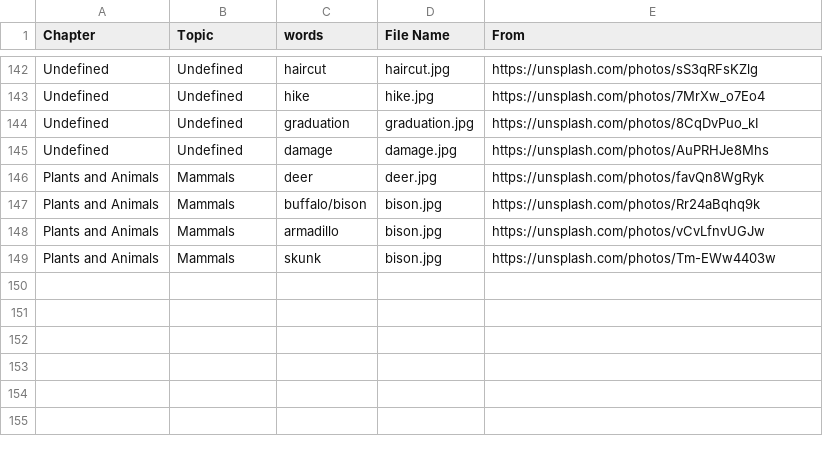
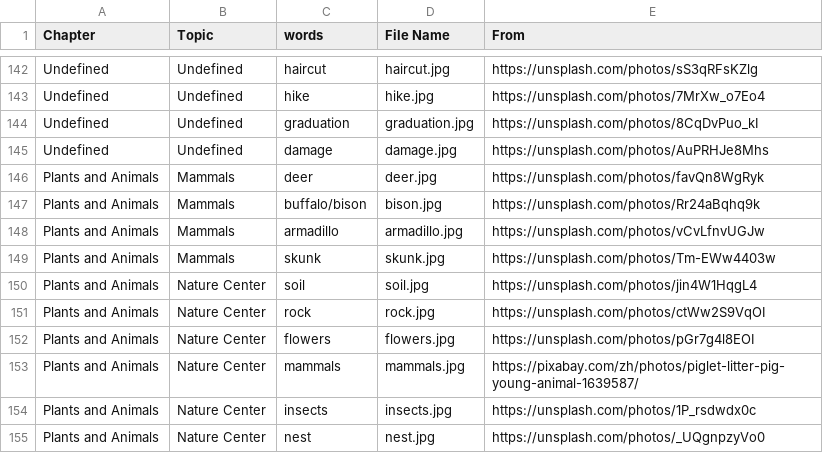
Before and after one commit to HDCodePractice/EnglishHelper, a CSV file: res/picture.csv, drawn as a sheet; only a part is shown, gaps mark what is left out.

```diff
--- a/res/picture.csv
+++ b/res/picture.csv
@@ -147,3 +147,9 @@ Plants and Animals,Mammals,deer,deer.jpg,https://unsplash.com/photos/favQn8WgRyk
 Plants and Animals,Mammals,buffalo/bison,bison.jpg,https://unsplash.com/photos/Rr24aBqhq9k
-Plants and Animals,Mammals,armadillo,bison.jpg,https://unsplash.com/photos/vCvLfnvUGJw
-Plants and Animals,Mammals,skunk,bison.jpg,https://unsplash.com/photos/Tm-EWw4403w
+Plants and Animals,Mammals,armadillo,armadillo.jpg,https://unsplash.com/photos/vCvLfnvUGJw
+Plants and Animals,Mammals,skunk,skunk.jpg,https://unsplash.com/photos/Tm-EWw4403w
+Plants and Animals,Nature Center,soil,soil.jpg,https://unsplash.com/photos/jin4W1HqgL4
+Plants and Animals,Nature Center,rock,rock.jpg,https://unsplash.com/photos/ctWw2S9VqOI
+Plants and Animals,Nature Center,flowers,flowers.jpg,https://unsplash.com/photos/pGr7g4l8EOI
+Plants and Animals,Nature Center,mammals,mammals.jpg,https://pixabay.com/zh/photos/piglet-litter-pig-young-animal-1639587/
+Plants and Animals,Nature Center,insects,insects.jpg,https://unsplash.com/photos/1P_rsdwdx0c
+Plants and Animals,Nature Center,nest,nest.jpg,https://unsplash.com/photos/_UQgnpzyVo0
```
Also changed, not shown: 8 other files.
